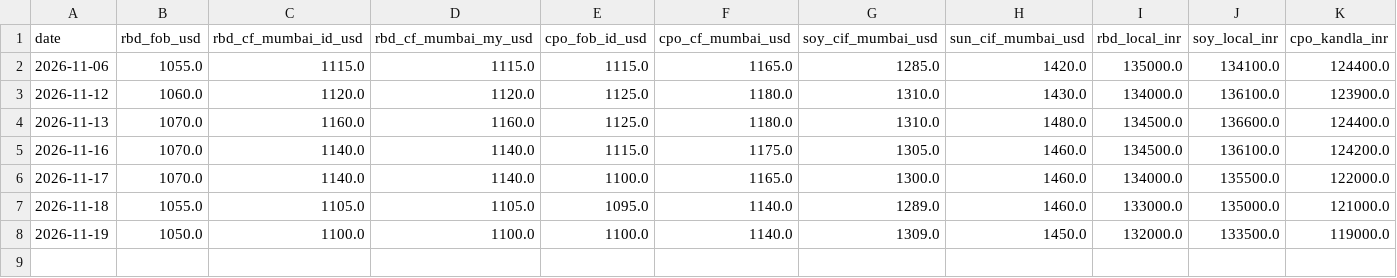
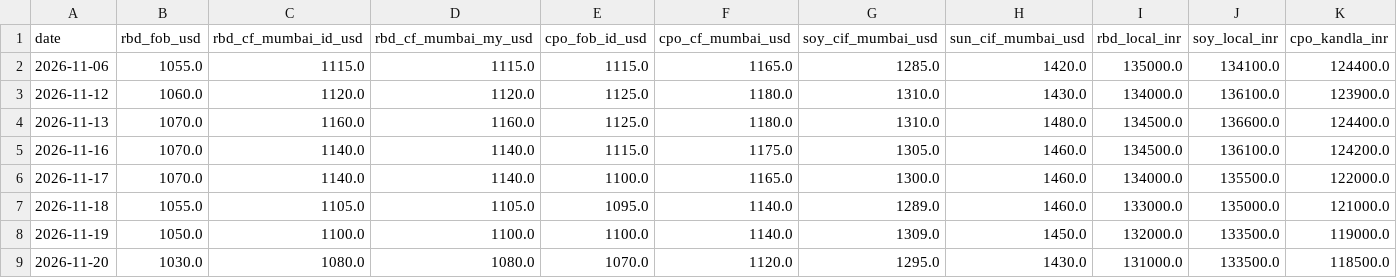
Before and after one commit to BoonWui/BoonWui.github.io, a CSV file: data/sea_daily_prices.csv, drawn as a sheet; only a part is shown; rows hold the shown columns only; the diff names each change by its address in the sheet, - before the commit and + after, or states it on an @@ line.

```diff
--- a/data/sea_daily_prices.csv
+++ b/data/sea_daily_prices.csv
+row 9: 2026-11-20 | 1030.0 | 1080.0 | 1080.0 | 1070.0 | 1120.0 | 1295.0 | 1430.0 | 131000.0 | 133500.0 | 118500.0
```
